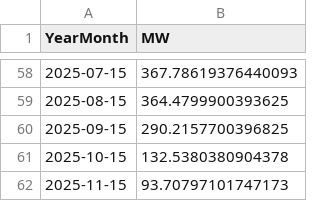
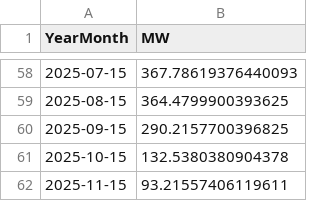
Before and after one commit to tbuytaer/OPENGOV_BE, a CSV file: data/data_bewerkt/energy/energyProductionSolarOverTimeMonthly.csv, drawn as a sheet; only a part is shown, gaps mark what is left out.

```diff
--- a/data/data_bewerkt/energy/energyProductionSolarOverTimeMonthly.csv
+++ b/data/data_bewerkt/energy/energyProductionSolarOverTimeMonthly.csv
@@ -61,2 +61,2 @@ YearMonth,MW
 2025-10-15,132.5380380904378
-2025-11-15,93.70797101747173
+2025-11-15,93.21557406119611
```
Also changed, not shown: data/data_bewerkt/energy/ICETTFGasFutures.csv, data/data_bewerkt/energy/energyProductionWindOverTimeDaily365Days.csv, 21 other files.
